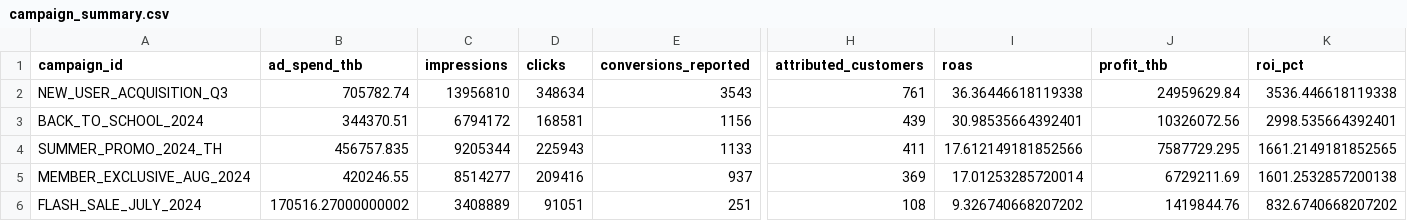
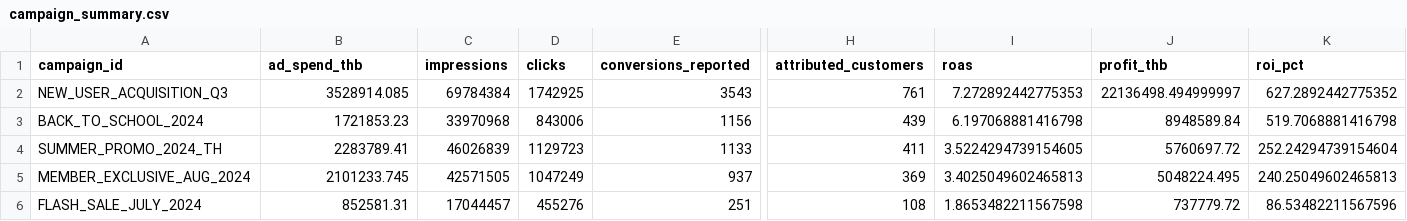
Before and after one commit to thitiwutsuk/campaign-dashboard, a CSV file: data/processed/campaign_summary.csv, drawn as a sheet; only a part is shown, gaps mark what is left out; the diff names each change by its address in the sheet, - before the commit and + after, or states it on an @@ line.

```diff
--- a/data/processed/campaign_summary.csv
+++ b/data/processed/campaign_summary.csv
-B2 (ad_spend_thb): 705782.74
+B2 (ad_spend_thb): 3528914.085
-C2 (impressions): 13956810
+C2 (impressions): 69784384
-D2 (clicks): 348634
+D2 (clicks): 1742925
-I2 (roas): 36.36446618119338
+I2 (roas): 7.272892442775353
-J2 (profit_thb): 24959629.84
+J2 (profit_thb): 22136498.494999997
-K2 (roi_pct): 3536.446618119338
+K2 (roi_pct): 627.2892442775352
-B3 (ad_spend_thb): 344370.51
+B3 (ad_spend_thb): 1721853.23
-C3 (impressions): 6794172
+C3 (impressions): 33970968
-D3 (clicks): 168581
+D3 (clicks): 843006
-I3 (roas): 30.98535664392401
+I3 (roas): 6.197068881416798
-J3 (profit_thb): 10326072.56
+J3 (profit_thb): 8948589.84
-K3 (roi_pct): 2998.535664392401
+K3 (roi_pct): 519.7068881416798
-B4 (ad_spend_thb): 456757.835
+B4 (ad_spend_thb): 2283789.41
-C4 (impressions): 9205344
+C4 (impressions): 46026839
-D4 (clicks): 225943
+D4 (clicks): 1129723
-I4 (roas): 17.612149181852566
+I4 (roas): 3.5224294739154605
-J4 (profit_thb): 7587729.295
+J4 (profit_thb): 5760697.72
-K4 (roi_pct): 1661.2149181852565
+K4 (roi_pct): 252.24294739154604
-B5 (ad_spend_thb): 420246.55
+B5 (ad_spend_thb): 2101233.745
-C5 (impressions): 8514277
+C5 (impressions): 42571505
-D5 (clicks): 209416
+D5 (clicks): 1047249
-I5 (roas): 17.01253285720014
+I5 (roas): 3.4025049602465813
-J5 (profit_thb): 6729211.69
+J5 (profit_thb): 5048224.495
-K5 (roi_pct): 1601.2532857200138
+K5 (roi_pct): 240.25049602465813
-B6 (ad_spend_thb): 170516.27000000002
+B6 (ad_spend_thb): 852581.31
-C6 (impressions): 3408889
+C6 (impressions): 17044457
-D6 (clicks): 91051
+D6 (clicks): 455276
-I6 (roas): 9.326740668207202
+I6 (roas): 1.8653482211567598
-J6 (profit_thb): 1419844.76
+J6 (profit_thb): 737779.72
-K6 (roi_pct): 832.6740668207202
+K6 (roi_pct): 86.53482211567596
```
Also changed, not shown: data/processed/ad_platform_report_clean.csv, data/raw/ad_platform_report.csv, 6 other files.
